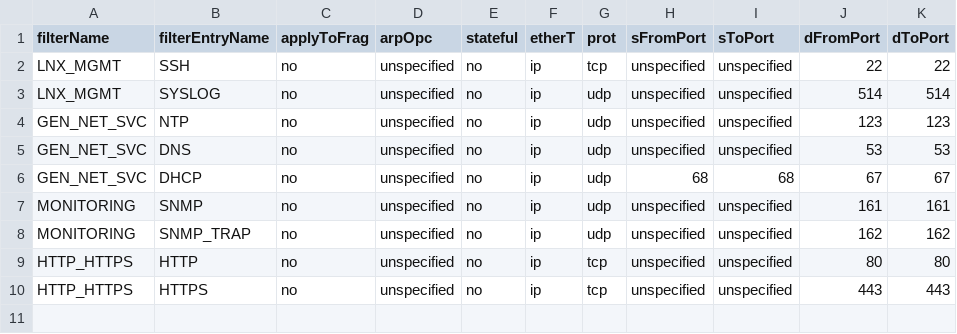
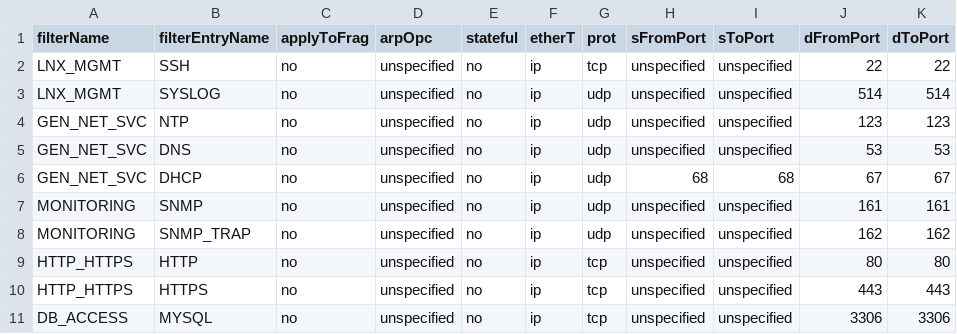
Before and after one commit to INSRapperswil/aci-magic, a CSV file: resources/filter_entries.csv, drawn as a sheet.

```diff
--- a/resources/filter_entries.csv
+++ b/resources/filter_entries.csv
@@ -10 +10,2 @@ HTTP_HTTPS,HTTP,no,unspecified,no,ip,tcp,unspecified,unspecified,80,80
 HTTP_HTTPS,HTTPS,no,unspecified,no,ip,tcp,unspecified,unspecified,443,443
+DB_ACCESS,MYSQL,no,unspecified,no,ip,tcp,unspecified,unspecified,3306,3306
```
Also changed, not shown: 2 other files.
